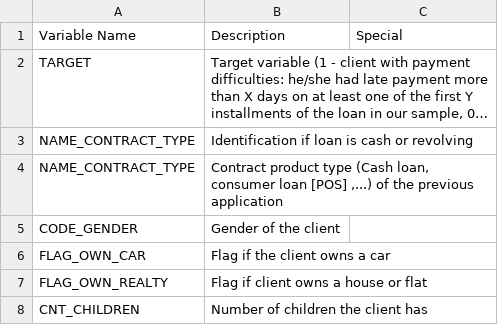
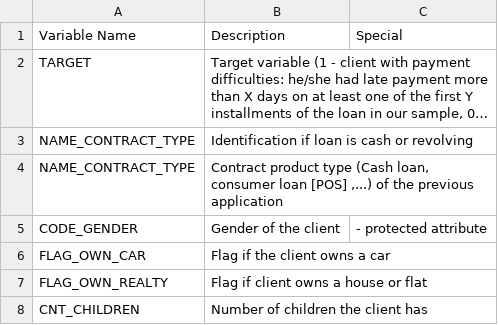
Before and after one commit to kisyular/case_study, a CSV file: Data_Description_updated.csv, drawn as a sheet; only a part is shown; long unchanged cells end in ….

```diff
--- a/Data_Description_updated.csv
+++ b/Data_Description_updated.csv
@@ -4,3 +4,3 @@ NAME_CONTRACT_TYPE,Identification if loan is cash or revolving,
 NAME_CONTRACT_TYPE,"Contract product type (Cash loan, consumer loan [POS] ,...) of the previous application",
-CODE_GENDER,Gender of the client,
+CODE_GENDER,Gender of the client, - protected attribute
 FLAG_OWN_CAR,Flag if the client owns a car,
```
Also changed, not shown: 19 other files.
